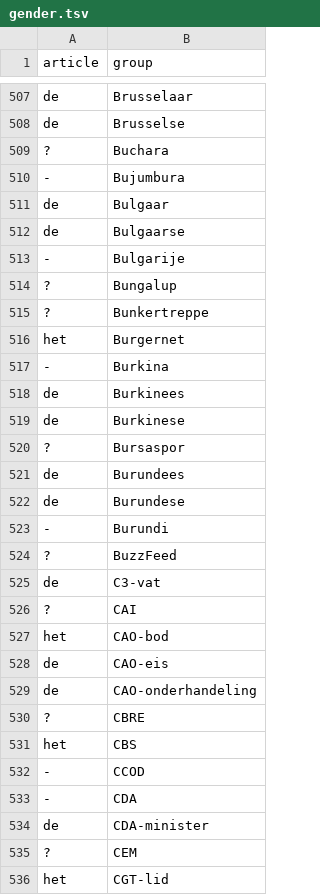
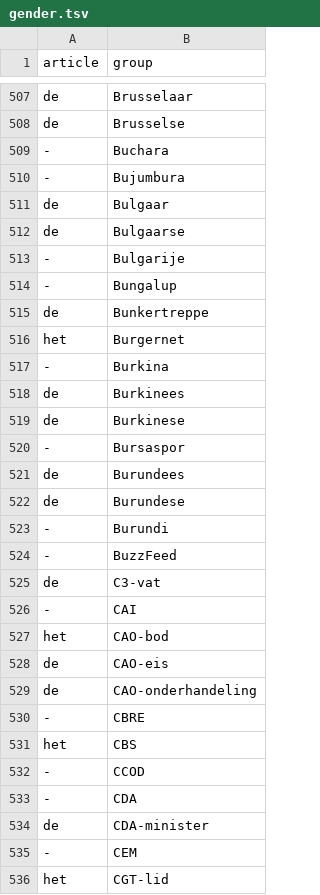
Before and after one commit to CentreForDigitalHumanities/dutch-plurals, a TSV file: gender.tsv, drawn as a sheet; only a part is shown, gaps mark what is left out; the diff covers the shown part only.

Commit message:
Few more articles. 750 to go

```diff
--- a/gender.tsv
+++ b/gender.tsv
@@ -508,3 +508,3 @@ de	Brusselaar
 de	Brusselse
-?	Buchara
+-	Buchara
 -	Bujumbura
@@ -513,4 +513,4 @@ de	Bulgaarse
 -	Bulgarije
-?	Bungalup
-?	Bunkertreppe
+-	Bungalup
+de	Bunkertreppe
 het	Burgernet
@@ -519,3 +519,3 @@ de	Burkinees
 de	Burkinese
-?	Bursaspor
+-	Bursaspor
 de	Burundees
@@ -523,5 +523,5 @@ de	Burundese
 -	Burundi
-?	BuzzFeed
+-	BuzzFeed
 de	C3-vat
-?	CAI
+-	CAI
 het	CAO-bod
@@ -529,3 +529,3 @@ de	CAO-eis
 de	CAO-onderhandeling
-?	CBRE
+-	CBRE
 het	CBS
@@ -534,3 +534,3 @@ het	CBS
 de	CDA-minister
-?	CEM
+-	CEM
 het	CGT-lid
```
Also changed, not shown: 2 added rows, 3 removed rows and 176 edited cells elsewhere in this file, 1 other file.
